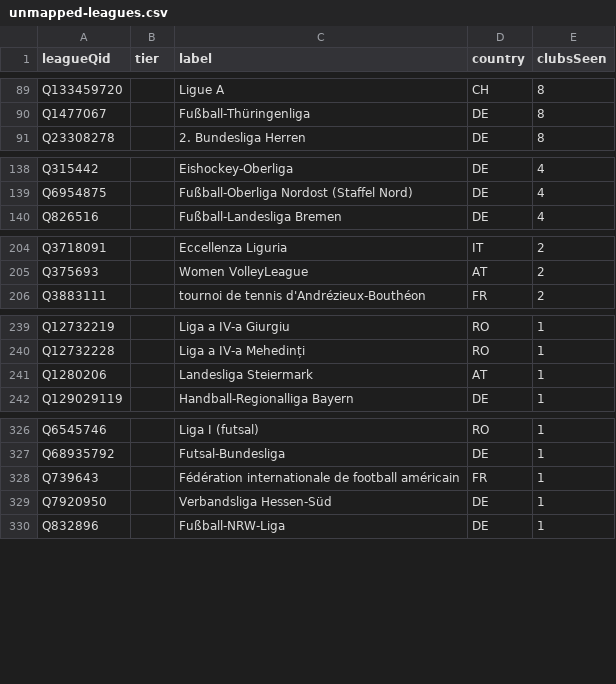
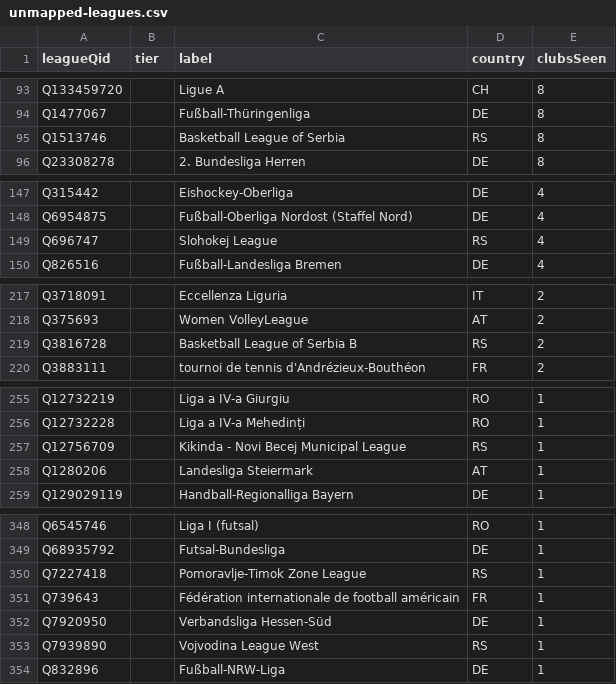
Before and after one commit to AlexGrozavul/Football, a CSV file: data/clubs/unmapped-leagues.csv, drawn as a sheet; only a part is shown, gaps mark what is left out; the diff covers the shown part only; the diff names each change by its address in the sheet, - before the commit and + after, or states it on an @@ line.

```diff
--- a/data/clubs/unmapped-leagues.csv
+++ b/data/clubs/unmapped-leagues.csv
+row 95: Q1513746 |  | Basketball League of Serbia | RS | 8
+row 149: Q696747 |  | Slohokej League | RS | 4
+row 219: Q3816728 |  | Basketball League of Serbia B | RS | 2
+row 257: Q12756709 |  | Kikinda - Novi Becej Municipal League | RS | 1
+row 350: Q7227418 |  | Pomoravlje-Timok Zone League | RS | 1
+row 353: Q7939890 |  | Vojvodina League West | RS | 1
```
Also changed, not shown: 18 added rows elsewhere in this file, 5 other files.
